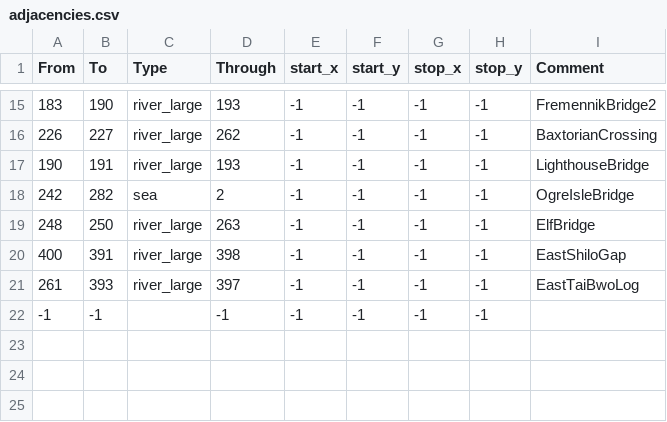
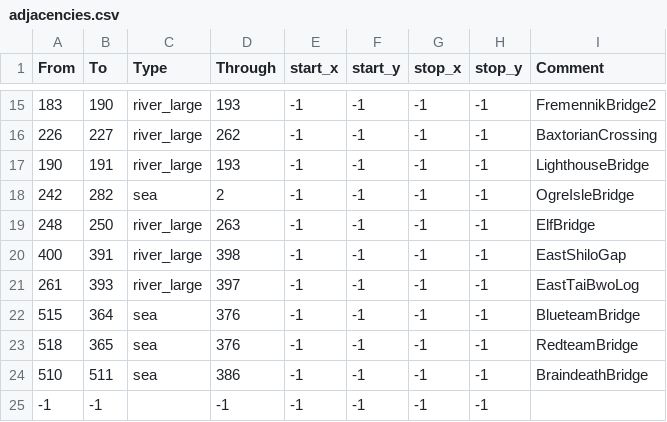
Before and after one commit to Mysticmanx20/RuneKings, a CSV file: map_data/adjacencies.csv, drawn as a sheet; only a part is shown, gaps mark what is left out; the diff names each change by its address in the sheet, - before the commit and + after, or states it on an @@ line.

```diff
--- a/map_data/adjacencies.csv
+++ b/map_data/adjacencies.csv
+row 22: 515 | 364 | sea | 376 | -1 | -1 | -1 | -1 | BlueteamBridge
+row 23: 518 | 365 | sea | 376 | -1 | -1 | -1 | -1 | RedteamBridge
+row 24: 510 | 511 | sea | 386 | -1 | -1 | -1 | -1 | BraindeathBridge
```
Also changed, not shown: map_data/definition.csv, 5 other files.
